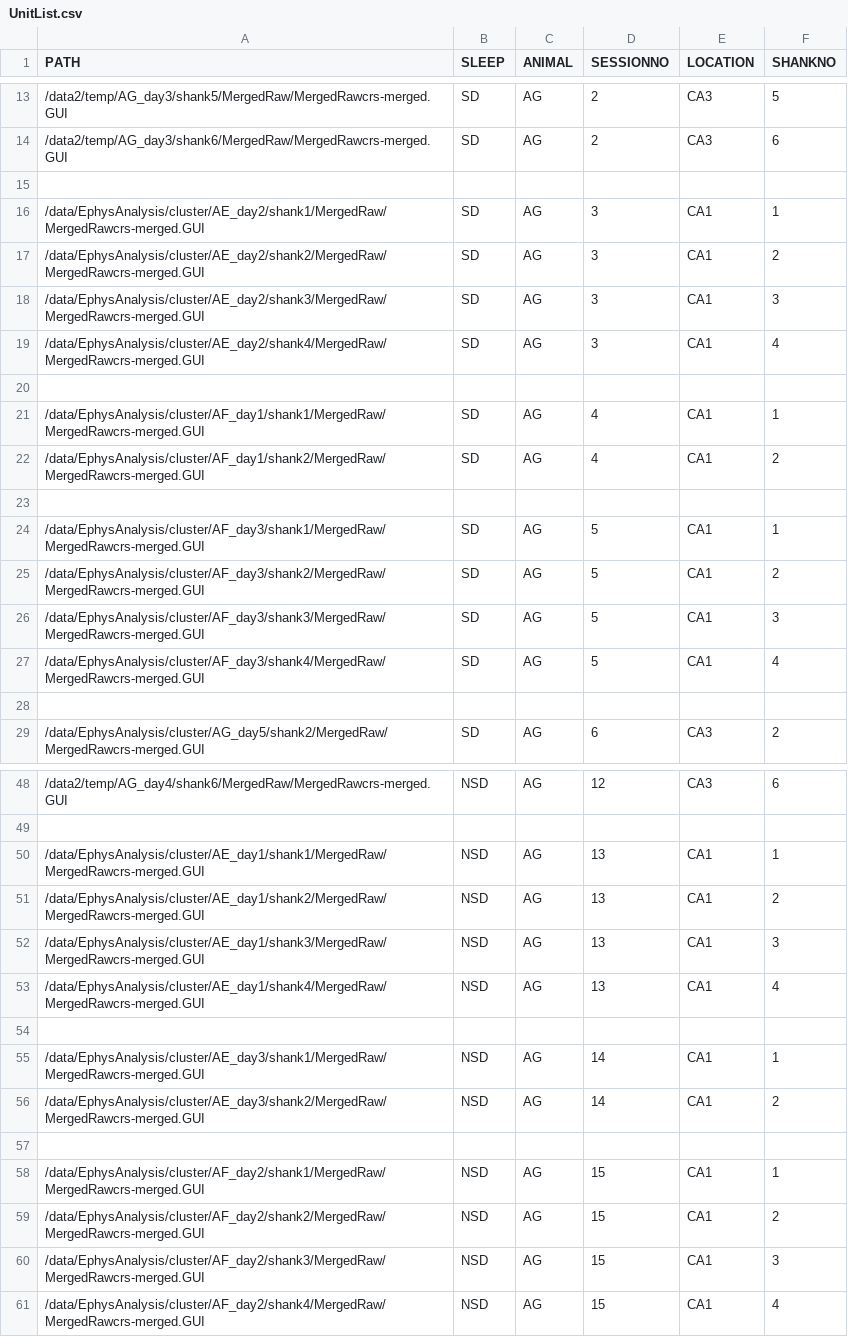
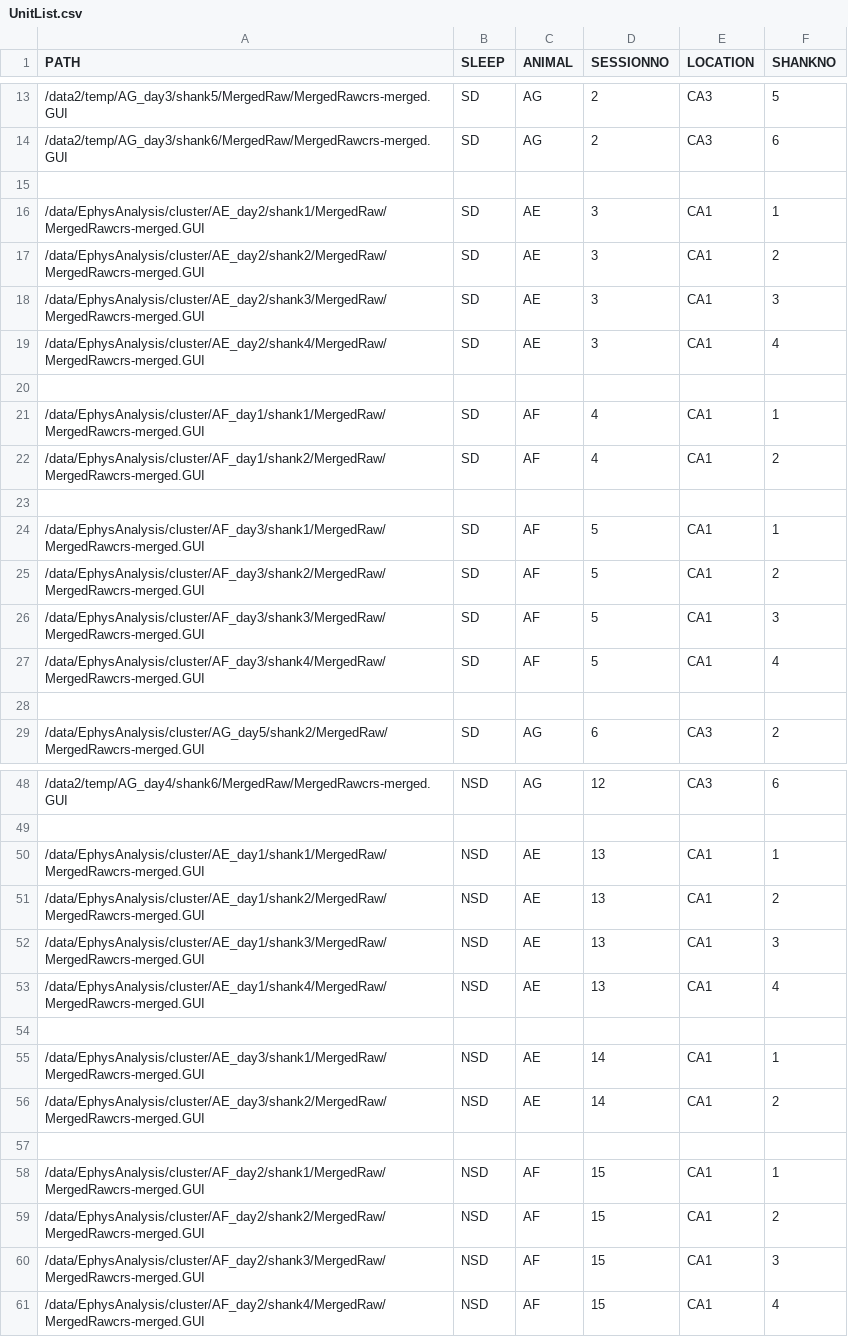
Before and after one commit to diba-lab/ephys, a CSV file: Analysis/MATLAB/Ephys/ExperimentSpecific/PlottingRoutines/UnitPlots/UnitList.csv, drawn as a sheet; only a part is shown, gaps mark what is left out.

```diff
--- a/Analysis/MATLAB/Ephys/ExperimentSpecific/PlottingRoutines/UnitPlots/UnitList.csv
+++ b/Analysis/MATLAB/Ephys/ExperimentSpecific/PlottingRoutines/UnitPlots/UnitList.csv
@@ -15,14 +15,14 @@ PATH,SLEEP,ANIMAL,SESSIONNO,LOCATION,SHANKNO
 
-/data/EphysAnalysis/cluster/AE_day2/shank1/MergedRaw/MergedRawcrs-merged.GUI,SD,AG,3,CA1,1
-/data/EphysAnalysis/cluster/AE_day2/shank2/MergedRaw/MergedRawcrs-merged.GUI,SD,AG,3,CA1,2
-/data/EphysAnalysis/cluster/AE_day2/shank3/MergedRaw/MergedRawcrs-merged.GUI,SD,AG,3,CA1,3
-/data/EphysAnalysis/cluster/AE_day2/shank4/MergedRaw/MergedRawcrs-merged.GUI,SD,AG,3,CA1,4
+/data/EphysAnalysis/cluster/AE_day2/shank1/MergedRaw/MergedRawcrs-merged.GUI,SD,AE,3,CA1,1
+/data/EphysAnalysis/cluster/AE_day2/shank2/MergedRaw/MergedRawcrs-merged.GUI,SD,AE,3,CA1,2
+/data/EphysAnalysis/cluster/AE_day2/shank3/MergedRaw/MergedRawcrs-merged.GUI,SD,AE,3,CA1,3
+/data/EphysAnalysis/cluster/AE_day2/shank4/MergedRaw/MergedRawcrs-merged.GUI,SD,AE,3,CA1,4
 
-/data/EphysAnalysis/cluster/AF_day1/shank1/MergedRaw/MergedRawcrs-merged.GUI,SD,AG,4,CA1,1
-/data/EphysAnalysis/cluster/AF_day1/shank2/MergedRaw/MergedRawcrs-merged.GUI,SD,AG,4,CA1,2
+/data/EphysAnalysis/cluster/AF_day1/shank1/MergedRaw/MergedRawcrs-merged.GUI,SD,AF,4,CA1,1
+/data/EphysAnalysis/cluster/AF_day1/shank2/MergedRaw/MergedRawcrs-merged.GUI,SD,AF,4,CA1,2
 
-/data/EphysAnalysis/cluster/AF_day3/shank1/MergedRaw/MergedRawcrs-merged.GUI,SD,AG,5,CA1,1
-/data/EphysAnalysis/cluster/AF_day3/shank2/MergedRaw/MergedRawcrs-merged.GUI,SD,AG,5,CA1,2
-/data/EphysAnalysis/cluster/AF_day3/shank3/MergedRaw/MergedRawcrs-merged.GUI,SD,AG,5,CA1,3
-/data/EphysAnalysis/cluster/AF_day3/shank4/MergedRaw/MergedRawcrs-merged.GUI,SD,AG,5,CA1,4
+/data/EphysAnalysis/cluster/AF_day3/shank1/MergedRaw/MergedRawcrs-merged.GUI,SD,AF,5,CA1,1
+/data/EphysAnalysis/cluster/AF_day3/shank2/MergedRaw/MergedRawcrs-merged.GUI,SD,AF,5,CA1,2
+/data/EphysAnalysis/cluster/AF_day3/shank3/MergedRaw/MergedRawcrs-merged.GUI,SD,AF,5,CA1,3
+/data/EphysAnalysis/cluster/AF_day3/shank4/MergedRaw/MergedRawcrs-merged.GUI,SD,AF,5,CA1,4
 
@@ -49,13 +49,13 @@ PATH,SLEEP,ANIMAL,SESSIONNO,LOCATION,SHANKNO
 
-/data/EphysAnalysis/cluster/AE_day1/shank1/MergedRaw/MergedRawcrs-merged.GUI,NSD,AG,13,CA1,1
-/data/EphysAnalysis/cluster/AE_day1/shank2/MergedRaw/MergedRawcrs-merged.GUI,NSD,AG,13,CA1,2
-/data/EphysAnalysis/cluster/AE_day1/shank3/MergedRaw/MergedRawcrs-merged.GUI,NSD,AG,13,CA1,3
-/data/EphysAnalysis/cluster/AE_day1/shank4/MergedRaw/MergedRawcrs-merged.GUI,NSD,AG,13,CA1,4
+/data/EphysAnalysis/cluster/AE_day1/shank1/MergedRaw/MergedRawcrs-merged.GUI,NSD,AE,13,CA1,1
+/data/EphysAnalysis/cluster/AE_day1/shank2/MergedRaw/MergedRawcrs-merged.GUI,NSD,AE,13,CA1,2
+/data/EphysAnalysis/cluster/AE_day1/shank3/MergedRaw/MergedRawcrs-merged.GUI,NSD,AE,13,CA1,3
+/data/EphysAnalysis/cluster/AE_day1/shank4/MergedRaw/MergedRawcrs-merged.GUI,NSD,AE,13,CA1,4
 
-/data/EphysAnalysis/cluster/AE_day3/shank1/MergedRaw/MergedRawcrs-merged.GUI,NSD,AG,14,CA1,1
-/data/EphysAnalysis/cluster/AE_day3/shank2/MergedRaw/MergedRawcrs-merged.GUI,NSD,AG,14,CA1,2
+/data/EphysAnalysis/cluster/AE_day3/shank1/MergedRaw/MergedRawcrs-merged.GUI,NSD,AE,14,CA1,1
+/data/EphysAnalysis/cluster/AE_day3/shank2/MergedRaw/MergedRawcrs-merged.GUI,NSD,AE,14,CA1,2
 
-/data/EphysAnalysis/cluster/AF_day2/shank1/MergedRaw/MergedRawcrs-merged.GUI,NSD,AG,15,CA1,1
-/data/EphysAnalysis/cluster/AF_day2/shank2/MergedRaw/MergedRawcrs-merged.GUI,NSD,AG,15,CA1,2
-/data/EphysAnalysis/cluster/AF_day2/shank3/MergedRaw/MergedRawcrs-merged.GUI,NSD,AG,15,CA1,3
-/data/EphysAnalysis/cluster/AF_day2/shank4/MergedRaw/MergedRawcrs-merged.GUI,NSD,AG,15,CA1,4
+/data/EphysAnalysis/cluster/AF_day2/shank1/MergedRaw/MergedRawcrs-merged.GUI,NSD,AF,15,CA1,1
+/data/EphysAnalysis/cluster/AF_day2/shank2/MergedRaw/MergedRawcrs-merged.GUI,NSD,AF,15,CA1,2
+/data/EphysAnalysis/cluster/AF_day2/shank3/MergedRaw/MergedRawcrs-merged.GUI,NSD,AF,15,CA1,3
+/data/EphysAnalysis/cluster/AF_day2/shank4/MergedRaw/MergedRawcrs-merged.GUI,NSD,AF,15,CA1,4
```
Also changed, not shown: Analysis/MATLAB/Ephys/ExperimentSpecific/Configure/Sessions.csv, 19 other files.
